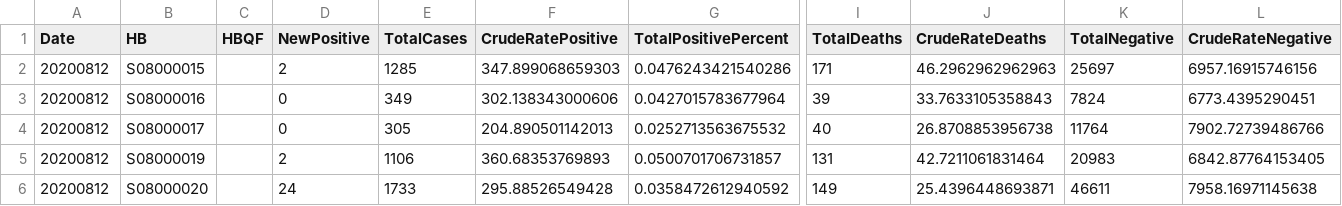
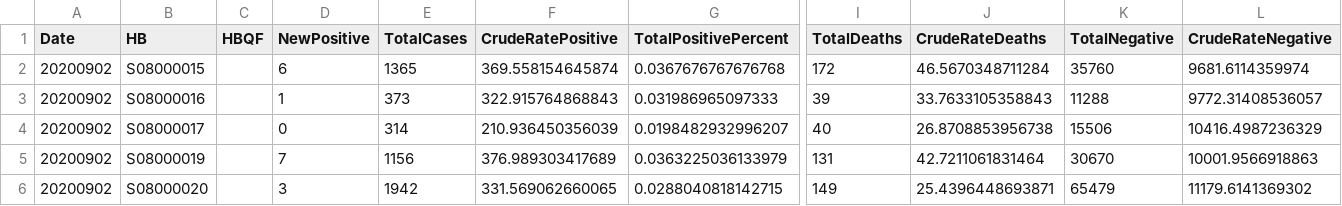
Before and after one commit to Scottish-Tech-Army/STACovidDashboard, a CSV file: homebrew_challenge/public/data/currentTotalsHealthBoards.csv, drawn as a sheet; only a part is shown, gaps mark what is left out; the diff covers the shown part only; the diff names each change by its address in the sheet, - before the commit and + after, or states it on an @@ line.

Commit message:
Update csv data

```diff
--- a/homebrew_challenge/public/data/currentTotalsHealthBoards.csv
+++ b/homebrew_challenge/public/data/currentTotalsHealthBoards.csv
-A2:A6 (Date): 20200812
+A2:A6 (Date): 20200902
-D2 (NewPositive): 2
+D2 (NewPositive): 6
-E2 (TotalCases): 1285
+E2 (TotalCases): 1365
-F2 (CrudeRatePositive): 347.899068659303
+F2 (CrudeRatePositive): 369.558154645874
-G2 (TotalPositivePercent): 0.0476243421540286
+G2 (TotalPositivePercent): 0.0367676767676768
-I2 (TotalDeaths): 171
+I2 (TotalDeaths): 172
-J2 (CrudeRateDeaths): 46.2962962962963
+J2 (CrudeRateDeaths): 46.5670348711284
-K2 (TotalNegative): 25697
+K2 (TotalNegative): 35760
-L2 (CrudeRateNegative): 6957.16915746156
+L2 (CrudeRateNegative): 9681.6114359974
-D3 (NewPositive): 0
+D3 (NewPositive): 1
-E3 (TotalCases): 349
+E3 (TotalCases): 373
-F3 (CrudeRatePositive): 302.138343000606
+F3 (CrudeRatePositive): 322.915764868843
-G3 (TotalPositivePercent): 0.0427015783677964
+G3 (TotalPositivePercent): 0.031986965097333
-K3 (TotalNegative): 7824
+K3 (TotalNegative): 11288
-L3 (CrudeRateNegative): 6773.4395290451
+L3 (CrudeRateNegative): 9772.31408536057
-E4 (TotalCases): 305
+E4 (TotalCases): 314
-F4 (CrudeRatePositive): 204.890501142013
+F4 (CrudeRatePositive): 210.936450356039
-G4 (TotalPositivePercent): 0.0252713563675532
+G4 (TotalPositivePercent): 0.0198482932996207
-K4 (TotalNegative): 11764
+K4 (TotalNegative): 15506
-L4 (CrudeRateNegative): 7902.72739486766
+L4 (CrudeRateNegative): 10416.4987236329
-D5 (NewPositive): 2
+D5 (NewPositive): 7
-E5 (TotalCases): 1106
+E5 (TotalCases): 1156
-F5 (CrudeRatePositive): 360.68353769893
+F5 (CrudeRatePositive): 376.989303417689
-G5 (TotalPositivePercent): 0.0500701706731857
+G5 (TotalPositivePercent): 0.0363225036133979
-K5 (TotalNegative): 20983
+K5 (TotalNegative): 30670
-L5 (CrudeRateNegative): 6842.87764153405
+L5 (CrudeRateNegative): 10001.9566918863
-D6 (NewPositive): 24
+D6 (NewPositive): 3
-E6 (TotalCases): 1733
+E6 (TotalCases): 1942
-F6 (CrudeRatePositive): 295.88526549428
+F6 (CrudeRatePositive): 331.569062660065
-G6 (TotalPositivePercent): 0.0358472612940592
+G6 (TotalPositivePercent): 0.0288040818142715
-K6 (TotalNegative): 46611
+K6 (TotalNegative): 65479
-L6 (CrudeRateNegative): 7958.16971145638
+L6 (CrudeRateNegative): 11179.6141369302
```
Also changed, not shown: 70 edited cells elsewhere in this file, homebrew_challenge/public/data/currentTotalsCouncilAreas.csv, 2 other files.
